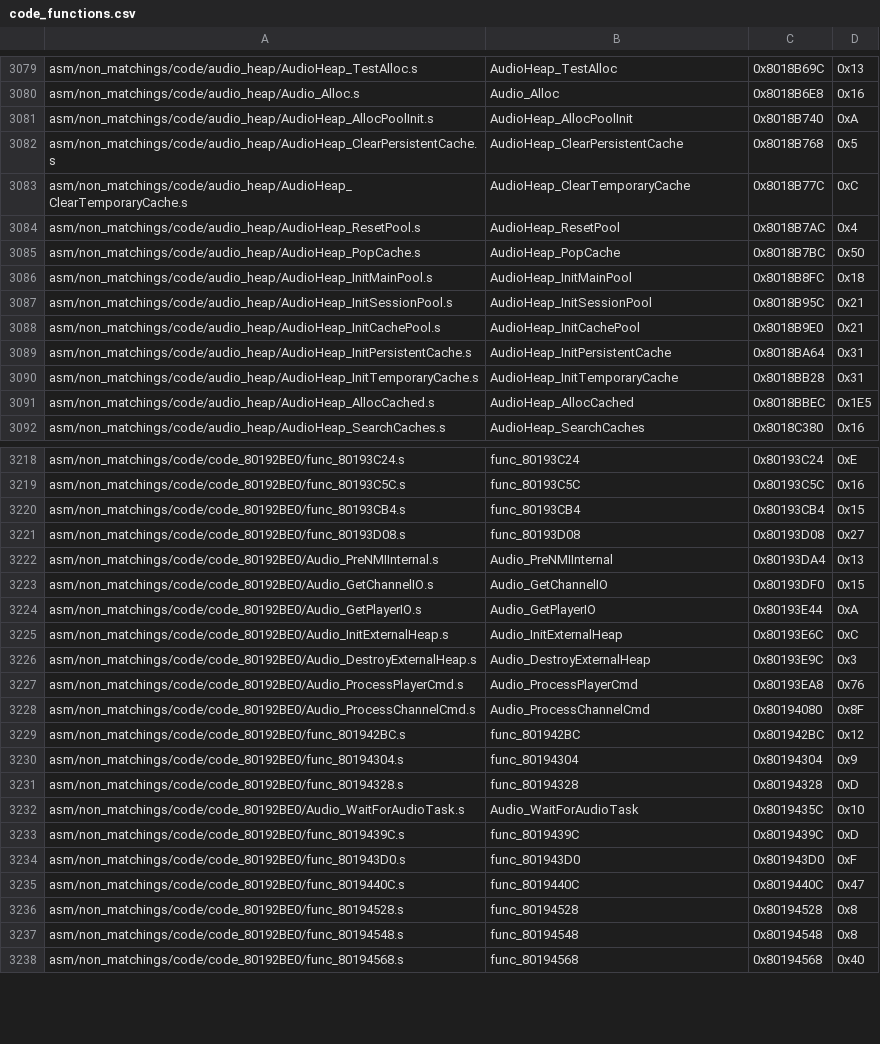
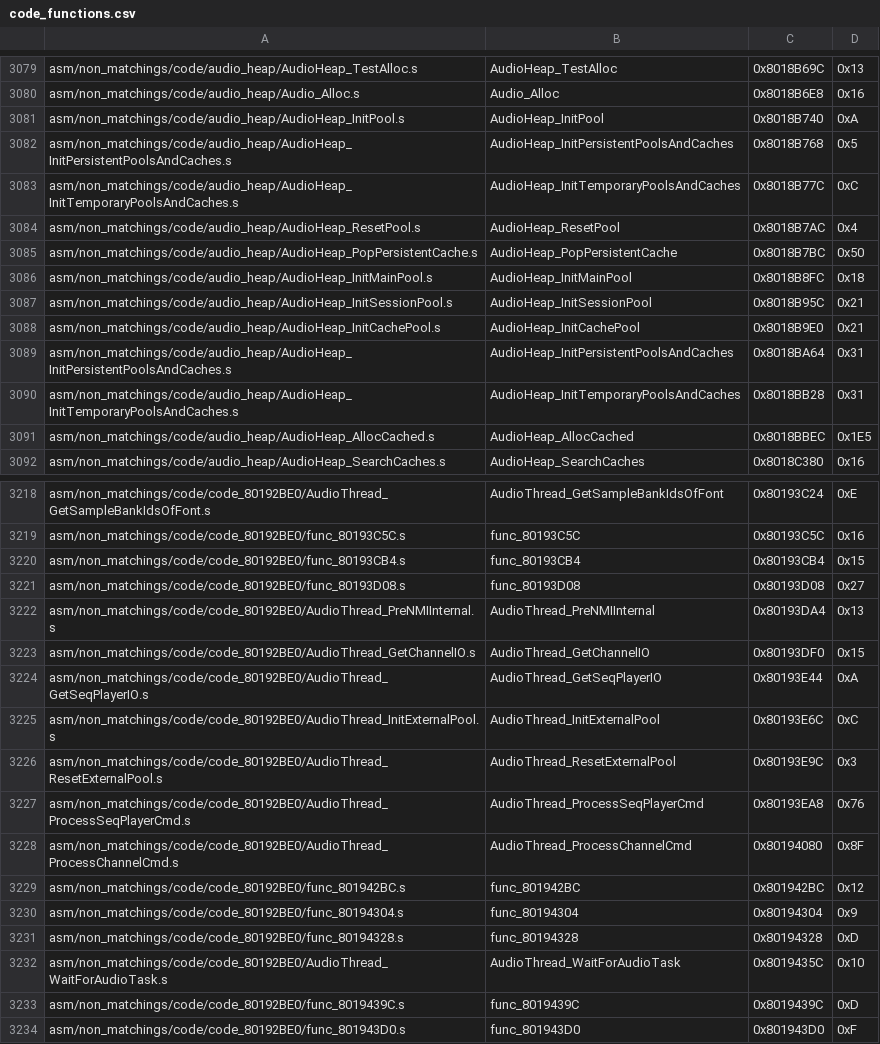
Before and after one commit to engineer124/mm, a CSV file: tools/sizes/code_functions.csv, drawn as a sheet; only a part is shown, gaps mark what is left out; the shorter side is filled out with more unchanged rows; the diff covers the shown part only; the diff names each change by its address in the sheet, - before the commit and + after, or states it on an @@ line.

```diff
--- a/tools/sizes/code_functions.csv
+++ b/tools/sizes/code_functions.csv
-A3081: asm/non_matchings/code/audio_heap/AudioHeap_AllocPoolInit.s
+A3081: asm/non_matchings/code/audio_heap/AudioHeap_InitPool.s
-B3081: AudioHeap_AllocPoolInit
+B3081: AudioHeap_InitPool
-A3082: asm/non_matchings/code/audio_heap/AudioHeap_ClearPersistentCache.s
+A3082: asm/non_matchings/code/audio_heap/AudioHeap_InitPersistentPoolsAndCaches.s
-B3082: AudioHeap_ClearPersistentCache
+B3082: AudioHeap_InitPersistentPoolsAndCaches
-A3083: asm/non_matchings/code/audio_heap/AudioHeap_ClearTemporaryCache.s
+A3083: asm/non_matchings/code/audio_heap/AudioHeap_InitTemporaryPoolsAndCaches.s
-B3083: AudioHeap_ClearTemporaryCache
+B3083: AudioHeap_InitTemporaryPoolsAndCaches
-A3085: asm/non_matchings/code/audio_heap/AudioHeap_PopCache.s
+A3085: asm/non_matchings/code/audio_heap/AudioHeap_PopPersistentCache.s
-B3085: AudioHeap_PopCache
+B3085: AudioHeap_PopPersistentCache
-A3089: asm/non_matchings/code/audio_heap/AudioHeap_InitPersistentCache.s
+A3089: asm/non_matchings/code/audio_heap/AudioHeap_InitPersistentPoolsAndCaches.s
-B3089: AudioHeap_InitPersistentCache
+B3089: AudioHeap_InitPersistentPoolsAndCaches
-A3090: asm/non_matchings/code/audio_heap/AudioHeap_InitTemporaryCache.s
+A3090: asm/non_matchings/code/audio_heap/AudioHeap_InitTemporaryPoolsAndCaches.s
-B3090: AudioHeap_InitTemporaryCache
+B3090: AudioHeap_InitTemporaryPoolsAndCaches
-A3218: asm/non_matchings/code/code_80192BE0/func_80193C24.s
+A3218: asm/non_matchings/code/code_80192BE0/AudioThread_GetSampleBankIdsOfFont.s
-B3218: func_80193C24
+B3218: AudioThread_GetSampleBankIdsOfFont
-A3222: asm/non_matchings/code/code_80192BE0/Audio_PreNMIInternal.s
+A3222: asm/non_matchings/code/code_80192BE0/AudioThread_PreNMIInternal.s
-B3222: Audio_PreNMIInternal
+B3222: AudioThread_PreNMIInternal
-A3223: asm/non_matchings/code/code_80192BE0/Audio_GetChannelIO.s
+A3223: asm/non_matchings/code/code_80192BE0/AudioThread_GetChannelIO.s
-B3223: Audio_GetChannelIO
+B3223: AudioThread_GetChannelIO
-A3224: asm/non_matchings/code/code_80192BE0/Audio_GetPlayerIO.s
+A3224: asm/non_matchings/code/code_80192BE0/AudioThread_GetSeqPlayerIO.s
-B3224: Audio_GetPlayerIO
+B3224: AudioThread_GetSeqPlayerIO
-A3225: asm/non_matchings/code/code_80192BE0/Audio_InitExternalHeap.s
+A3225: asm/non_matchings/code/code_80192BE0/AudioThread_InitExternalPool.s
-B3225: Audio_InitExternalHeap
+B3225: AudioThread_InitExternalPool
-A3226: asm/non_matchings/code/code_80192BE0/Audio_DestroyExternalHeap.s
+A3226: asm/non_matchings/code/code_80192BE0/AudioThread_ResetExternalPool.s
-B3226: Audio_DestroyExternalHeap
+B3226: AudioThread_ResetExternalPool
-A3227: asm/non_matchings/code/code_80192BE0/Audio_ProcessPlayerCmd.s
+A3227: asm/non_matchings/code/code_80192BE0/AudioThread_ProcessSeqPlayerCmd.s
-B3227: Audio_ProcessPlayerCmd
+B3227: AudioThread_ProcessSeqPlayerCmd
-A3228: asm/non_matchings/code/code_80192BE0/Audio_ProcessChannelCmd.s
+A3228: asm/non_matchings/code/code_80192BE0/AudioThread_ProcessChannelCmd.s
-B3228: Audio_ProcessChannelCmd
+B3228: AudioThread_ProcessChannelCmd
-A3232: asm/non_matchings/code/code_80192BE0/Audio_WaitForAudioTask.s
+A3232: asm/non_matchings/code/code_80192BE0/AudioThread_WaitForAudioTask.s
-B3232: Audio_WaitForAudioTask
+B3232: AudioThread_WaitForAudioTask
```
Also changed, not shown: 108 edited cells elsewhere in this file, 21 other files.
